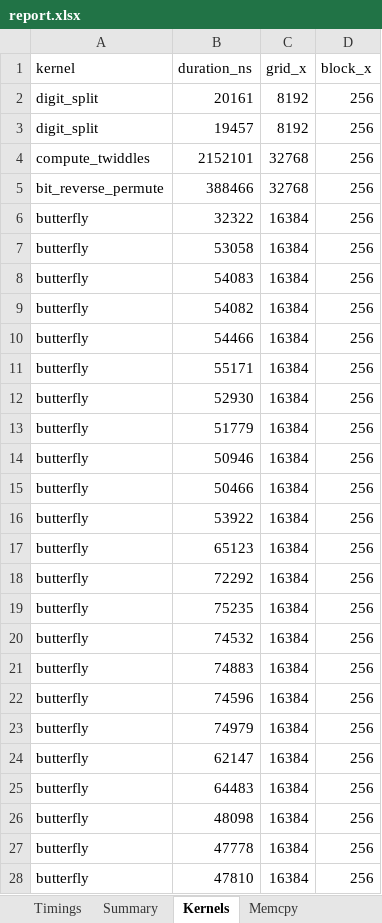
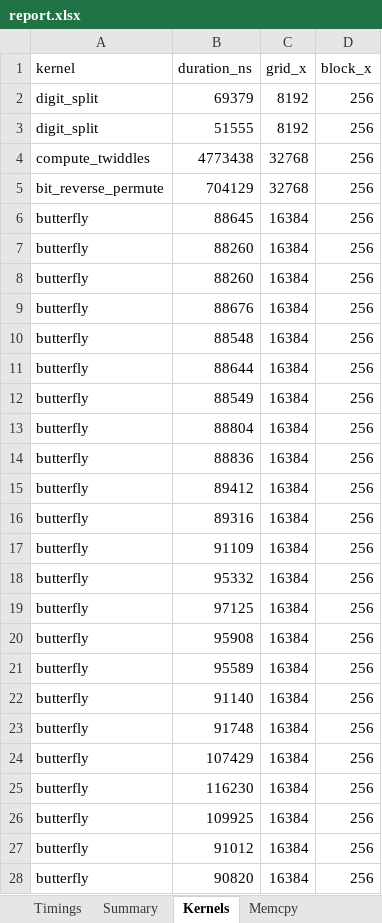
Before and after one commit to HpcResearchLaboratory/bigmul, an Excel workbook: result/report.xlsx, sheet Kernels, drawn as a sheet; only a part is shown; values as stored, in another font and other column widths than the file's, no borders; the diff covers the shown part only; the diff names each change by its address in the sheet, - before the commit and + after, or states it on an @@ line.

```diff
--- a/result/report.xlsx (sheet Kernels)
+++ b/result/report.xlsx (sheet Kernels)
-B2 (duration_ns): 20161
+B2 (duration_ns): 69379
-B3 (duration_ns): 19457
+B3 (duration_ns): 51555
-B4 (duration_ns): 2152101
+B4 (duration_ns): 4773438
-B5 (duration_ns): 388466
+B5 (duration_ns): 704129
-B6 (duration_ns): 32322
+B6 (duration_ns): 88645
-B7 (duration_ns): 53058
+B7 (duration_ns): 88260
-B8 (duration_ns): 54083
+B8 (duration_ns): 88260
-B9 (duration_ns): 54082
+B9 (duration_ns): 88676
-B10 (duration_ns): 54466
+B10 (duration_ns): 88548
-B11 (duration_ns): 55171
+B11 (duration_ns): 88644
-B12 (duration_ns): 52930
+B12 (duration_ns): 88549
-B13 (duration_ns): 51779
+B13 (duration_ns): 88804
-B14 (duration_ns): 50946
+B14 (duration_ns): 88836
-B15 (duration_ns): 50466
+B15 (duration_ns): 89412
-B16 (duration_ns): 53922
+B16 (duration_ns): 89316
-B17 (duration_ns): 65123
+B17 (duration_ns): 91109
-B18 (duration_ns): 72292
+B18 (duration_ns): 95332
-B19 (duration_ns): 75235
+B19 (duration_ns): 97125
-B20 (duration_ns): 74532
+B20 (duration_ns): 95908
-B21 (duration_ns): 74883
+B21 (duration_ns): 95589
-B22 (duration_ns): 74596
+B22 (duration_ns): 91140
-B23 (duration_ns): 74979
+B23 (duration_ns): 91748
-B24 (duration_ns): 62147
+B24 (duration_ns): 107429
-B25 (duration_ns): 64483
+B25 (duration_ns): 116230
-B26 (duration_ns): 48098
+B26 (duration_ns): 109925
-B27 (duration_ns): 47778
+B27 (duration_ns): 91012
-B28 (duration_ns): 47810
+B28 (duration_ns): 90820
```
Also changed, not shown: other rows of this sheet, sheet NCU Metrics, sheet Timings, sheet Memcpy, sheet Summary, sheet CUDA API, 25 other files.
